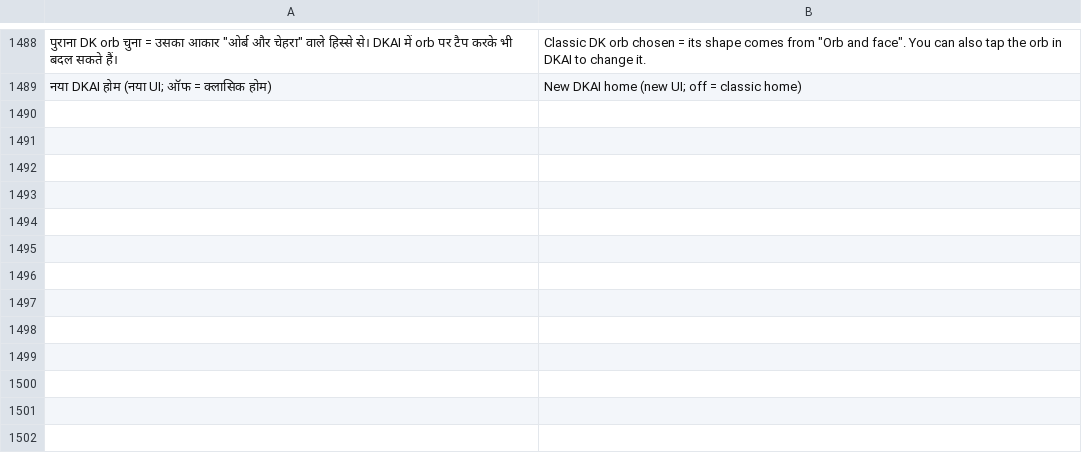
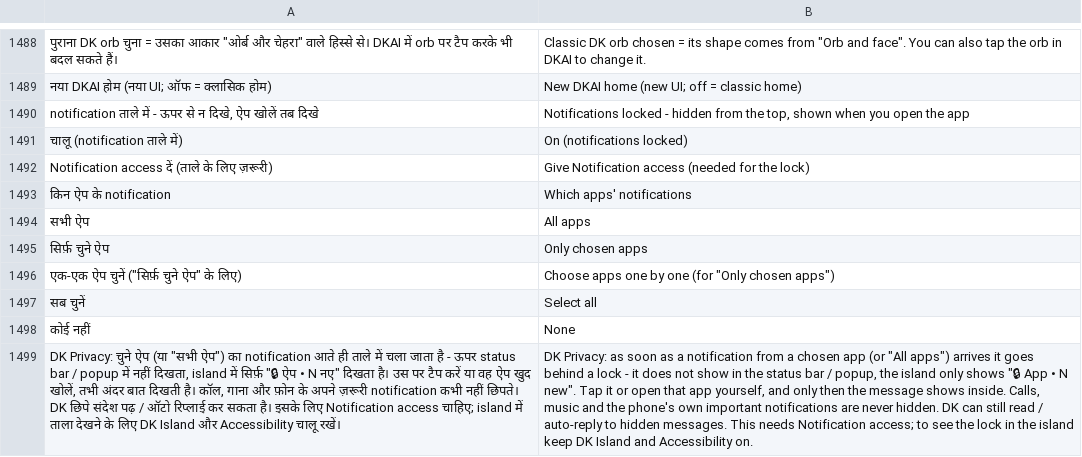
Before and after one commit to rolexdkscreation-max/DK2.0, a TSV file: app/src/main/assets/ui_en.tsv, drawn as a sheet; only a part is shown, gaps mark what is left out; the diff names each change by its address in the sheet, - before the commit and + after, or states it on an @@ line.

Commit message:
DK Privacy: स्क्रीन वाली परत हटाई, सिर्फ़ notification का ताला - सभी ऐप या एक-एक ऐप
Co-authored-by: Perplexity <noreply@perplexity.ai>

```diff
--- a/app/src/main/assets/ui_en.tsv
+++ b/app/src/main/assets/ui_en.tsv
+row 1490: notification ताले में - ऊपर से न दिखे, ऐप खोलें तब दिखे | Notifications locked - hidden from the top, shown when you open the app
+row 1491: चालू (notification ताले में) | On (notifications locked)
+row 1492: Notification access दें (ताले के लिए ज़रूरी) | Give Notification access (needed for the lock)
+row 1493: किन ऐप के notification | Which apps' notifications
+row 1494: सभी ऐप | All apps
+row 1495: सिर्फ़ चुने ऐप | Only chosen apps
+row 1496: एक-एक ऐप चुनें ("सिर्फ़ चुने ऐप" के लिए) | Choose apps one by one (for "Only chosen apps")
+row 1497: सब चुनें | Select all
+row 1498: कोई नहीं | None
+row 1499: DK Privacy: चुने ऐप (या "सभी ऐप") का notification आते ही ताले में चला जाता है - ऊपर status bar / popup में नहीं दिखता, island में सिर्फ़ "🔒 ऐप • N नए" दिखता है। उस पर टैप करें या वह ऐप खुद खोलें, तभी अंदर बात दिखती है। कॉल, गाना और फ़ोन के अपने ज़रूरी notification कभी नहीं छिपते। DK छिपे संदेश पढ़ / ऑटो रिप्लाई कर सकता है। इसके लिए Notification access चाहिए; island में ताला देखने के लिए DK Island और Accessibility चालू रखें। | DK Privacy: as soon as a notification from a chosen app (or "All apps") arrives it goes behind a lock - it does not show in the status bar / popup, the island only shows "🔒 App • N new". Tap it or open that app yourself, and only then the message shows inside. Calls, music and the phone's own important notifications are never hidden. DK can still read / auto-reply to hidden messages. This needs Notification access; to see the lock in the island keep DK Island and Accessibility on.
```
Also changed, not shown: 5 other files.
